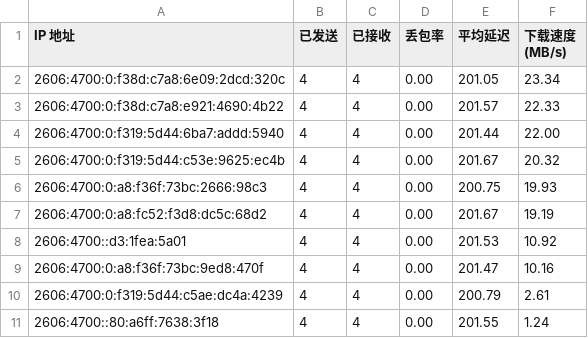
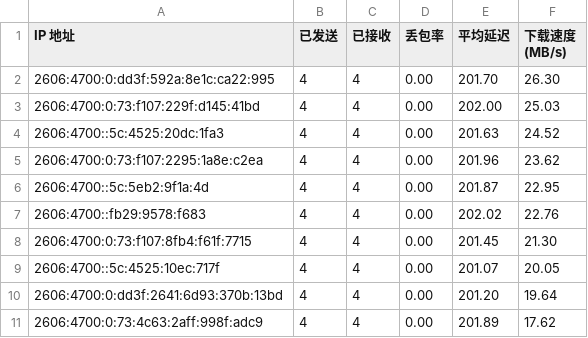
Before and after one commit to ymyuuu/IPDB, a CSV file: BestCF/ipv6.csv, drawn as a sheet.

Commit message:
Update BestCF/ipv6.csv - 2026-06-26 18:07:53

```diff
--- a/BestCF/ipv6.csv
+++ b/BestCF/ipv6.csv
@@ -1,11 +1,11 @@
 IP 地址,已发送,已接收,丢包率,平均延迟,下载速度 (MB/s)
-2606:4700:0:f38d:c7a8:6e09:2dcd:320c,4,4,0.00,201.05,23.34
-2606:4700:0:f38d:c7a8:e921:4690:4b22,4,4,0.00,201.57,22.33
-2606:4700:0:f319:5d44:6ba7:addd:5940,4,4,0.00,201.44,22.00
-2606:4700:0:f319:5d44:c53e:9625:ec4b,4,4,0.00,201.67,20.32
-2606:4700:0:a8:f36f:73bc:2666:98c3,4,4,0.00,200.75,19.93
-2606:4700:0:a8:fc52:f3d8:dc5c:68d2,4,4,0.00,201.67,19.19
-2606:4700::d3:1fea:5a01,4,4,0.00,201.53,10.92
-2606:4700:0:a8:f36f:73bc:9ed8:470f,4,4,0.00,201.47,10.16
-2606:4700:0:f319:5d44:c5ae:dc4a:4239,4,4,0.00,200.79,2.61
-2606:4700::80:a6ff:7638:3f18,4,4,0.00,201.55,1.24
+2606:4700:0:dd3f:592a:8e1c:ca22:995,4,4,0.00,201.70,26.30
+2606:4700:0:73:f107:229f:d145:41bd,4,4,0.00,202.00,25.03
+2606:4700::5c:4525:20dc:1fa3,4,4,0.00,201.63,24.52
+2606:4700:0:73:f107:2295:1a8e:c2ea,4,4,0.00,201.96,23.62
+2606:4700::5c:5eb2:9f1a:4d,4,4,0.00,201.87,22.95
+2606:4700::fb29:9578:f683,4,4,0.00,202.02,22.76
+2606:4700:0:73:f107:8fb4:f61f:7715,4,4,0.00,201.45,21.30
+2606:4700::5c:4525:10ec:717f,4,4,0.00,201.07,20.05
+2606:4700:0:dd3f:2641:6d93:370b:13bd,4,4,0.00,201.20,19.64
+2606:4700:0:73:4c63:2aff:998f:adc9,4,4,0.00,201.89,17.62
```
